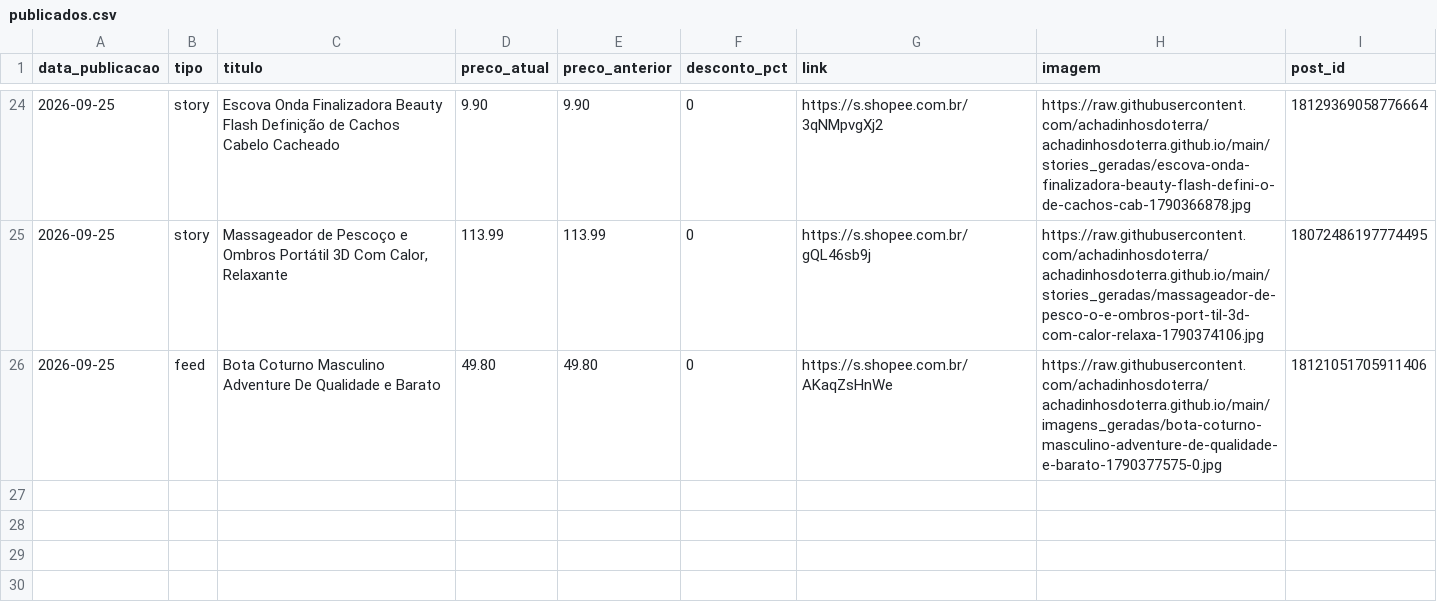
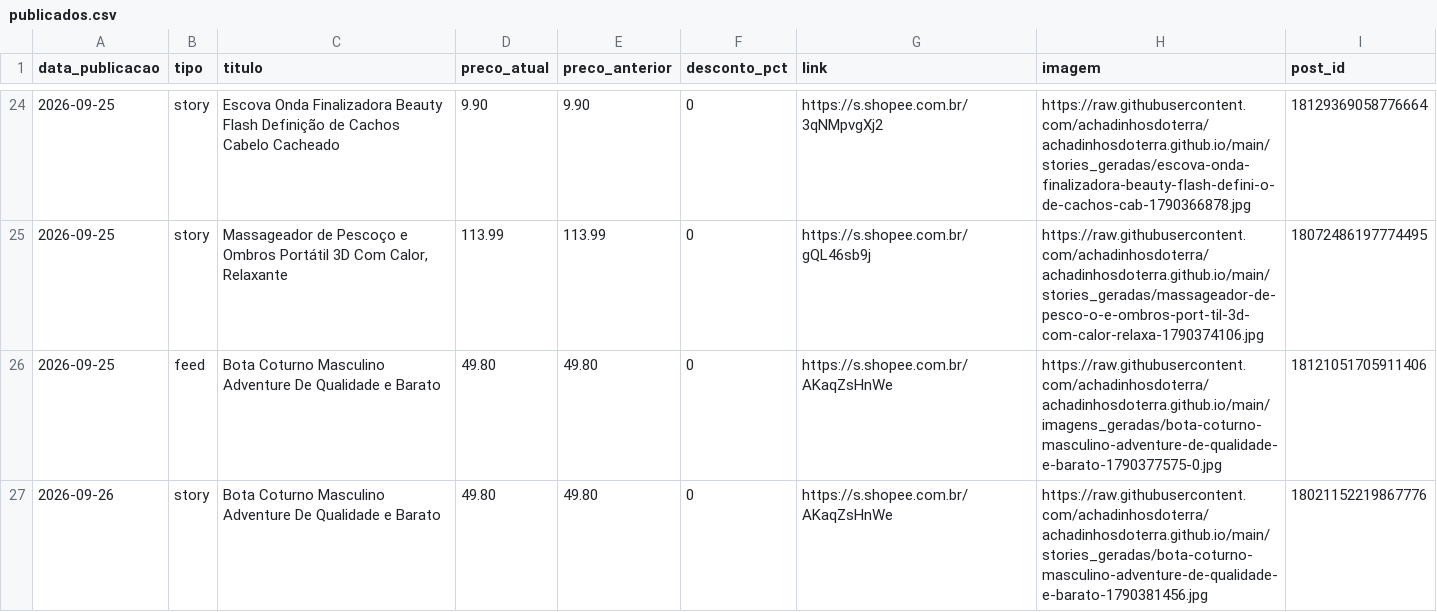
Before and after one commit to achadinhosdoterra/achadinhosdoterra.github.io, a CSV file: publicados.csv, drawn as a sheet; only a part is shown, gaps mark what is left out.

Commit message:
Post automatico no story - 26/09/2026 00:11

```diff
--- a/publicados.csv
+++ b/publicados.csv
@@ -26 +26,2 @@
 2026-09-25,feed,Bota Coturno Masculino Adventure De Qualidade e Barato,49.80,49.80,0,https://s.shopee.com.br/AKaqZsHnWe,https://raw.githubusercontent.com/achadinhosdoterra/achadinhosdoterra.github.io/main/imagens_geradas/bota-coturno-masculino-adventure-de-qualidade-e-barato-1790377575-0.jpg,18121051705911406
+2026-09-26,story,Bota Coturno Masculino Adventure De Qualidade e Barato,49.80,49.80,0,https://s.shopee.com.br/AKaqZsHnWe,https://raw.githubusercontent.com/achadinhosdoterra/achadinhosdoterra.github.io/main/stories_geradas/bota-coturno-masculino-adventure-de-qualidade-e-barato-1790381456.jpg,18021152219867776
```
Also changed, not shown: 1 other file.
